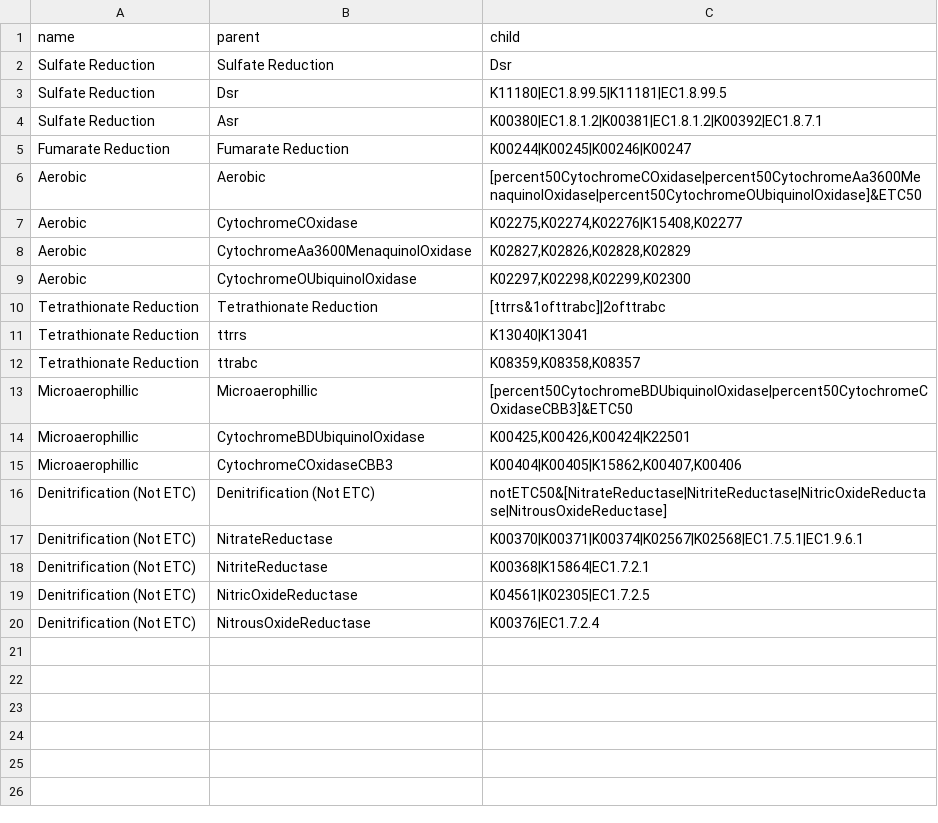
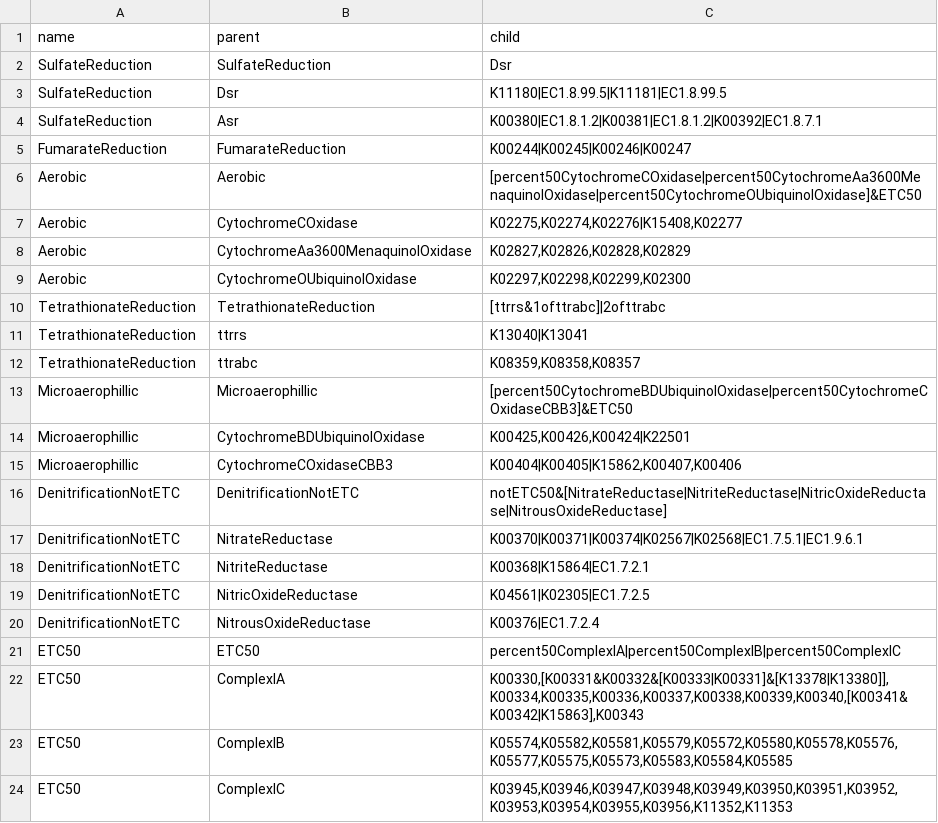
Before and after one commit to ileleiwi/MQHQ_Picrust2, a TSV file: Data/Respiration_rules.tsv, drawn as a sheet.

Commit message:
evaluatePriorityRule function and check genome functions

```diff
--- a/Data/Respiration_rules.tsv
+++ b/Data/Respiration_rules.tsv
@@ -1,6 +1,6 @@
 name	parent	child
-Sulfate Reduction	Sulfate Reduction	Dsr
-Sulfate Reduction	Dsr	K11180|EC1.8.99.5|K11181|EC1.8.99.5
-Sulfate Reduction	Asr	K00380|EC1.8.1.2|K00381|EC1.8.1.2|K00392|EC1.8.7.1
-Fumarate Reduction	Fumarate Reduction	K00244|K00245|K00246|K00247
+SulfateReduction	SulfateReduction	Dsr
+SulfateReduction	Dsr	K11180|EC1.8.99.5|K11181|EC1.8.99.5
+SulfateReduction	Asr	K00380|EC1.8.1.2|K00381|EC1.8.1.2|K00392|EC1.8.7.1
+FumarateReduction	FumarateReduction	K00244|K00245|K00246|K00247
 Aerobic	Aerobic	[percent50CytochromeCOxidase|percent50CytochromeAa3600MenaquinolOxidase|percent50CytochromeOUbiquinolOxidase]&ETC50
@@ -9,5 +9,5 @@ Aerobic	CytochromeAa3600MenaquinolOxidase	"K02827,K02826,K02828,K02829"
 Aerobic	CytochromeOUbiquinolOxidase	"K02297,K02298,K02299,K02300"
-Tetrathionate Reduction	Tetrathionate Reduction	[ttrrs&1ofttrabc]|2ofttrabc
-Tetrathionate Reduction	ttrrs	K13040|K13041
-Tetrathionate Reduction	ttrabc	"K08359,K08358,K08357"
+TetrathionateReduction	TetrathionateReduction	[ttrrs&1ofttrabc]|2ofttrabc
+TetrathionateReduction	ttrrs	K13040|K13041
+TetrathionateReduction	ttrabc	"K08359,K08358,K08357"
 Microaerophillic	Microaerophillic	[percent50CytochromeBDUbiquinolOxidase|percent50CytochromeCOxidaseCBB3]&ETC50
@@ -15,6 +15,10 @@ Microaerophillic	CytochromeBDUbiquinolOxidase	"K00425,K00426,K00424|K22501"
 Microaerophillic	CytochromeCOxidaseCBB3	"K00404|K00405|K15862,K00407,K00406"
-Denitrification (Not ETC)	Denitrification (Not ETC)	notETC50&[NitrateReductase|NitriteReductase|NitricOxideReductase|NitrousOxideReductase]
-Denitrification (Not ETC)	NitrateReductase	K00370|K00371|K00374|K02567|K02568|EC1.7.5.1|EC1.9.6.1
-Denitrification (Not ETC)	NitriteReductase	K00368|K15864|EC1.7.2.1
-Denitrification (Not ETC)	NitricOxideReductase	K04561|K02305|EC1.7.2.5
-Denitrification (Not ETC)	NitrousOxideReductase	K00376|EC1.7.2.4
+DenitrificationNotETC	DenitrificationNotETC	notETC50&[NitrateReductase|NitriteReductase|NitricOxideReductase|NitrousOxideReductase]
+DenitrificationNotETC	NitrateReductase	K00370|K00371|K00374|K02567|K02568|EC1.7.5.1|EC1.9.6.1
+DenitrificationNotETC	NitriteReductase	K00368|K15864|EC1.7.2.1
+DenitrificationNotETC	NitricOxideReductase	K04561|K02305|EC1.7.2.5
+DenitrificationNotETC	NitrousOxideReductase	K00376|EC1.7.2.4
+ETC50	ETC50	percent50ComplexIA|percent50ComplexIB|percent50ComplexIC
+ETC50	ComplexIA	"K00330,[K00331&K00332&[K00333|K00331]&[K13378|K13380]],K00334,K00335,K00336,K00337,K00338,K00339,K00340,[K00341&K00342|K15863],K00343"
+ETC50	ComplexIB	"K05574,K05582,K05581,K05579,K05572,K05580,K05578,K05576,K05577,K05575,K05573,K05583,K05584,K05585"
+ETC50	ComplexIC	"K03945,K03946,K03947,K03948,K03949,K03950,K03951,K03952,K03953,K03954,K03955,K03956,K11352,K11353"
```
Also changed, not shown: 3 other files.
